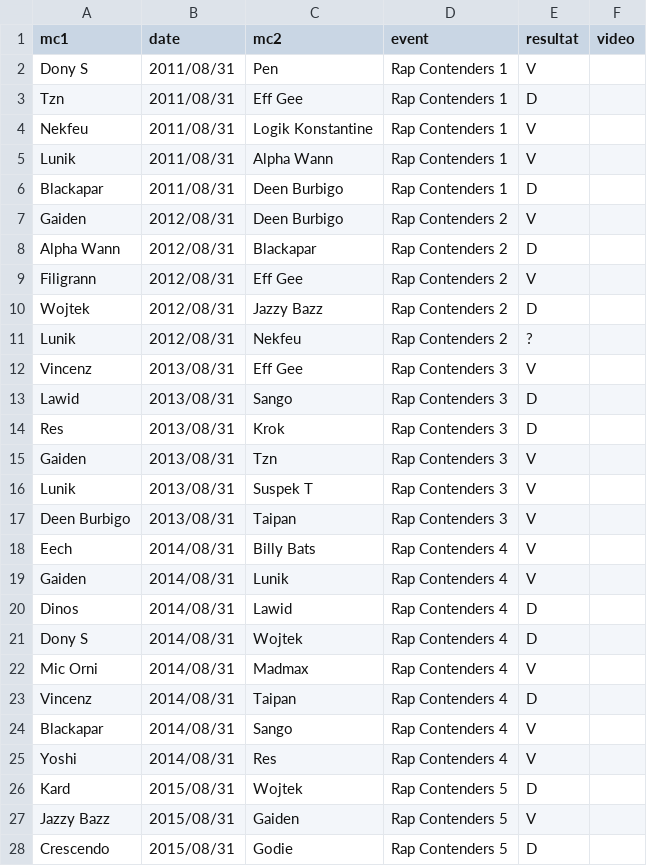
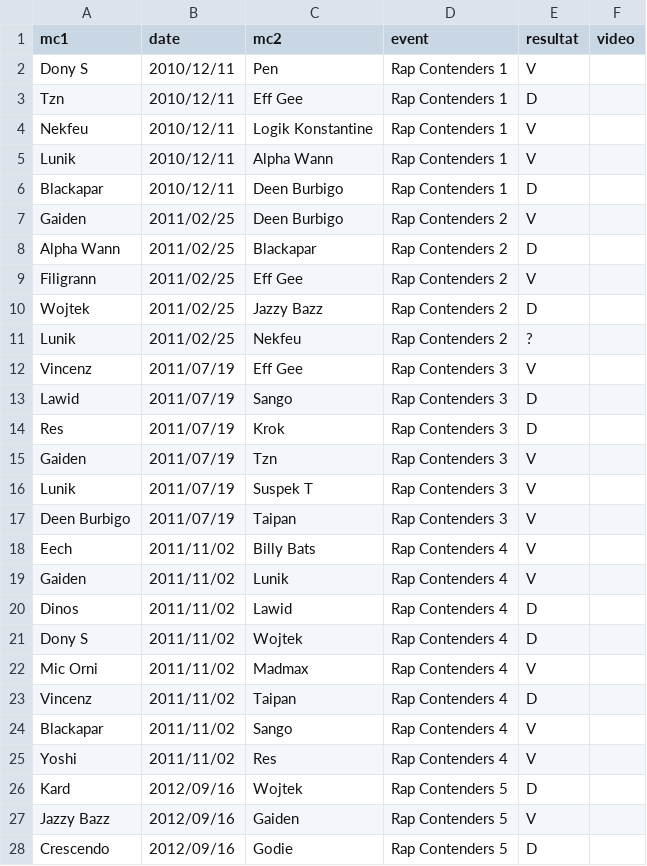
Before and after one commit to thibaultduponchelle/battlerec, a CSV file: data.csv, drawn as a sheet; only a part is shown; the diff covers the shown part only.

Commit message:
Dates

```diff
--- a/data.csv
+++ b/data.csv
@@ -1,28 +1,28 @@
 mc1,date,mc2,event,resultat,video
-Dony S,2011/08/31,Pen,Rap Contenders 1,V,
-Tzn,2011/08/31,Eff Gee,Rap Contenders 1,D,
-Nekfeu,2011/08/31,Logik Konstantine,Rap Contenders 1,V,
-Lunik,2011/08/31,Alpha Wann,Rap Contenders 1,V,
-Blackapar,2011/08/31,Deen Burbigo,Rap Contenders 1,D,
-Gaiden,2012/08/31,Deen Burbigo,Rap Contenders 2,V,
-Alpha Wann,2012/08/31,Blackapar,Rap Contenders 2,D,
-Filigrann,2012/08/31,Eff Gee,Rap Contenders 2,V,
-Wojtek,2012/08/31,Jazzy Bazz,Rap Contenders 2,D,
-Lunik,2012/08/31,Nekfeu,Rap Contenders 2,?,
-Vincenz,2013/08/31,Eff Gee,Rap Contenders 3,V,
-Lawid,2013/08/31,Sango,Rap Contenders 3,D,
-Res,2013/08/31,Krok,Rap Contenders 3,D,
-Gaiden,2013/08/31,Tzn,Rap Contenders 3,V,
-Lunik,2013/08/31,Suspek T,Rap Contenders 3,V,
-Deen Burbigo,2013/08/31,Taipan,Rap Contenders 3,V,
-Eech,2014/08/31,Billy Bats,Rap Contenders 4,V,
-Gaiden,2014/08/31,Lunik,Rap Contenders 4,V,
-Dinos,2014/08/31,Lawid,Rap Contenders 4,D,
-Dony S,2014/08/31,Wojtek,Rap Contenders 4,D,
-Mic Orni,2014/08/31,Madmax,Rap Contenders 4,V,
-Vincenz,2014/08/31,Taipan,Rap Contenders 4,D,
-Blackapar,2014/08/31,Sango,Rap Contenders 4,V,
-Yoshi,2014/08/31,Res,Rap Contenders 4,V,
-Kard,2015/08/31,Wojtek,Rap Contenders 5,D,
-Jazzy Bazz,2015/08/31,Gaiden,Rap Contenders 5,V,
-Crescendo,2015/08/31,Godie,Rap Contenders 5,D,
+Dony S,2010/12/11,Pen,Rap Contenders 1,V,
+Tzn,2010/12/11,Eff Gee,Rap Contenders 1,D,
+Nekfeu,2010/12/11,Logik Konstantine,Rap Contenders 1,V,
+Lunik,2010/12/11,Alpha Wann,Rap Contenders 1,V,
+Blackapar,2010/12/11,Deen Burbigo,Rap Contenders 1,D,
+Gaiden,2011/02/25,Deen Burbigo,Rap Contenders 2,V,
+Alpha Wann,2011/02/25,Blackapar,Rap Contenders 2,D,
+Filigrann,2011/02/25,Eff Gee,Rap Contenders 2,V,
+Wojtek,2011/02/25,Jazzy Bazz,Rap Contenders 2,D,
+Lunik,2011/02/25,Nekfeu,Rap Contenders 2,?,
+Vincenz,2011/07/19,Eff Gee,Rap Contenders 3,V,
+Lawid,2011/07/19,Sango,Rap Contenders 3,D,
+Res,2011/07/19,Krok,Rap Contenders 3,D,
+Gaiden,2011/07/19,Tzn,Rap Contenders 3,V,
+Lunik,2011/07/19,Suspek T,Rap Contenders 3,V,
+Deen Burbigo,2011/07/19,Taipan,Rap Contenders 3,V,
+Eech,2011/11/02,Billy Bats,Rap Contenders 4,V,
+Gaiden,2011/11/02,Lunik,Rap Contenders 4,V,
+Dinos,2011/11/02,Lawid,Rap Contenders 4,D,
+Dony S,2011/11/02,Wojtek,Rap Contenders 4,D,
+Mic Orni,2011/11/02,Madmax,Rap Contenders 4,V,
+Vincenz,2011/11/02,Taipan,Rap Contenders 4,D,
+Blackapar,2011/11/02,Sango,Rap Contenders 4,V,
+Yoshi,2011/11/02,Res,Rap Contenders 4,V,
+Kard,2012/09/16,Wojtek,Rap Contenders 5,D,
+Jazzy Bazz,2012/09/16,Gaiden,Rap Contenders 5,V,
+Crescendo,2012/09/16,Godie,Rap Contenders 5,D,
```
Also changed, not shown: 1 removed row and 65 edited cells elsewhere in this file.
